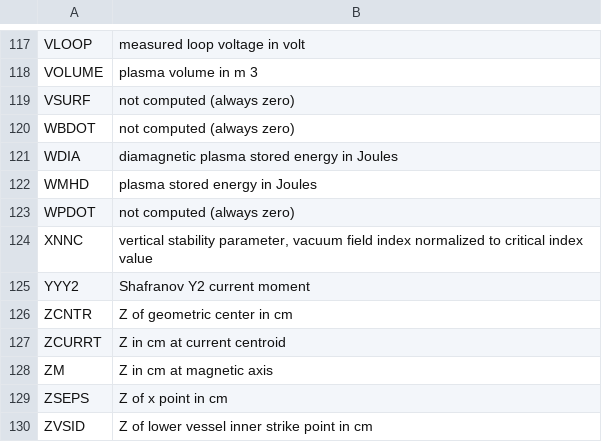
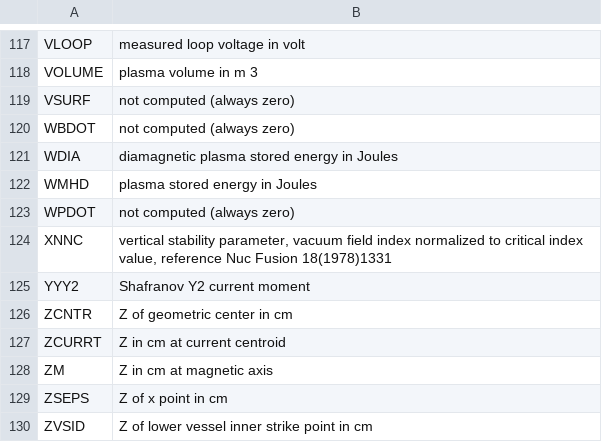
Before and after one commit to gafusion/EFIT, a CSV file: docs/tables/aeqdsk.csv, drawn as a sheet; only a part is shown, gaps mark what is left out.

```diff
--- a/docs/tables/aeqdsk.csv
+++ b/docs/tables/aeqdsk.csv
@@ -125,3 +125,3 @@ WMHD, plasma stored energy in Joules
 WPDOT, not computed (always zero)
-XNNC, "vertical stability parameter, vacuum field index normalized to critical index value"
+XNNC, "vertical stability parameter, vacuum field index normalized to critical index value, reference Nuc Fusion 18(1978)1331"
 YYY2, Shafranov Y2 current moment
```
Also changed, not shown: docs/tables/meqdsk.csv, 14 other files.
